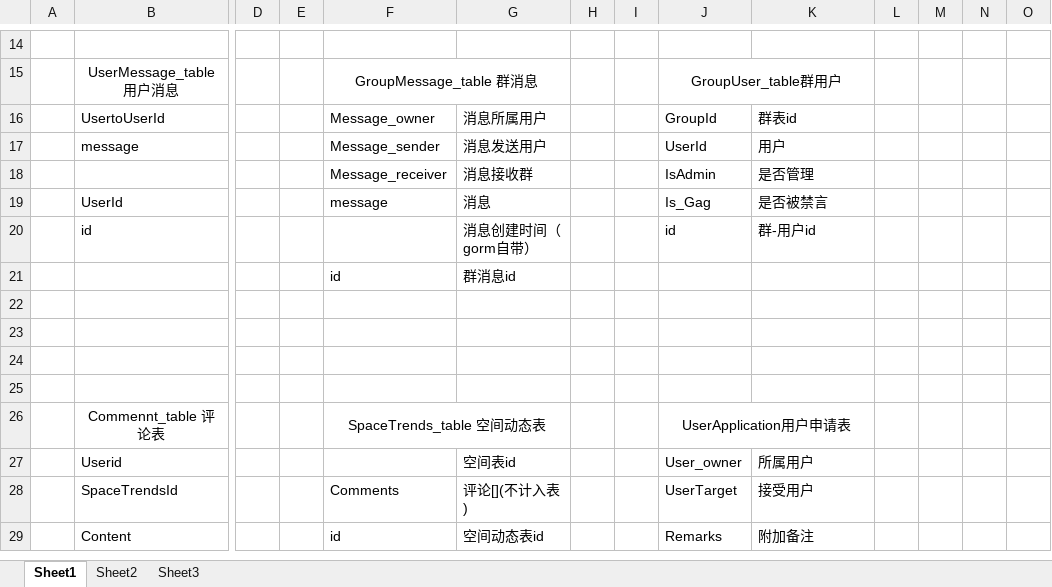
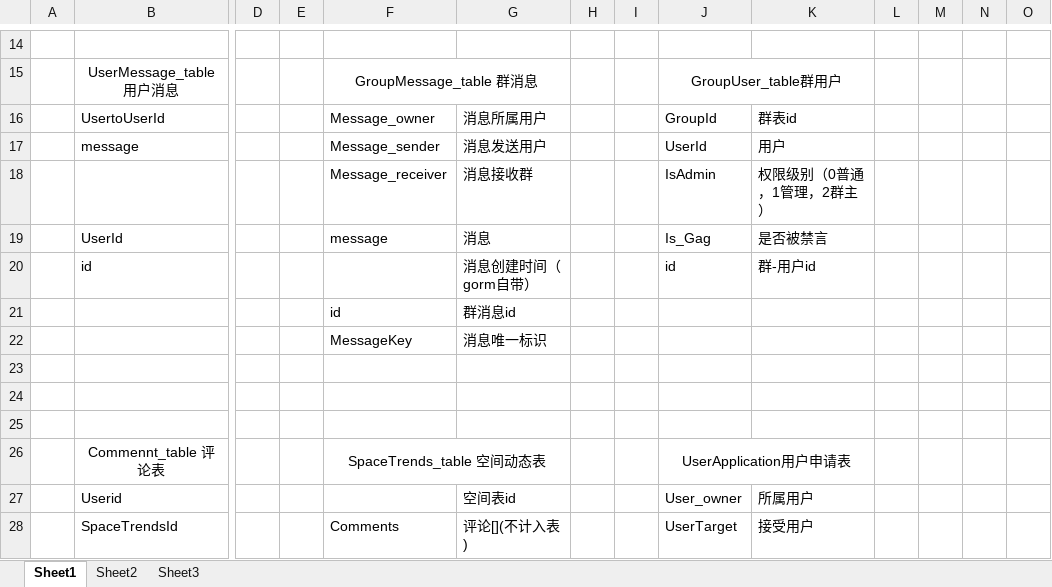
Before and after one commit to RLVxx001/go-im, an Excel workbook: 课设/数据库表.xlsx, sheet Sheet1, drawn as a sheet; only a part is shown, gaps mark what is left out; the shorter side is filled out with more unchanged rows; values as stored, in another font and other column widths than the file's, no borders; rows hold the shown columns only; the diff names each change by its address in the sheet, - before the commit and + after, or states it on an @@ line.

```diff
--- a/课设/数据库表.xlsx (sheet Sheet1)
+++ b/课设/数据库表.xlsx (sheet Sheet1)
-K18: 是否管理
+K18: 权限级别（0普通，1管理，2群主）
-row 22: (empty)
+row 22:  |  |  |  | MessageKey | 消息唯一标识
```
Also changed, not shown: 13 other files.
